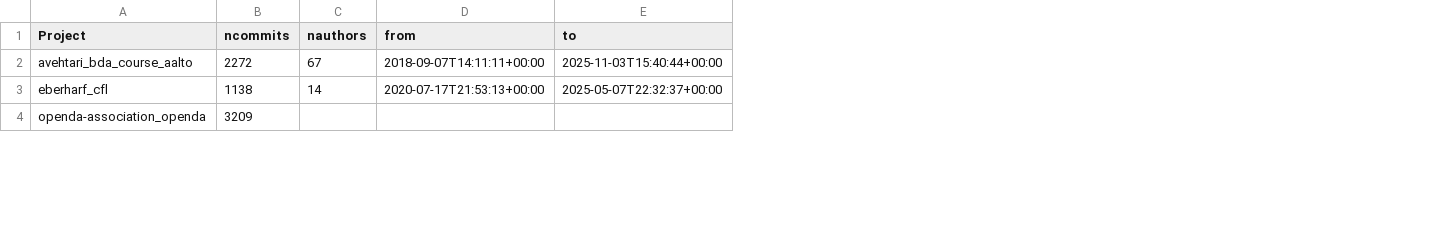
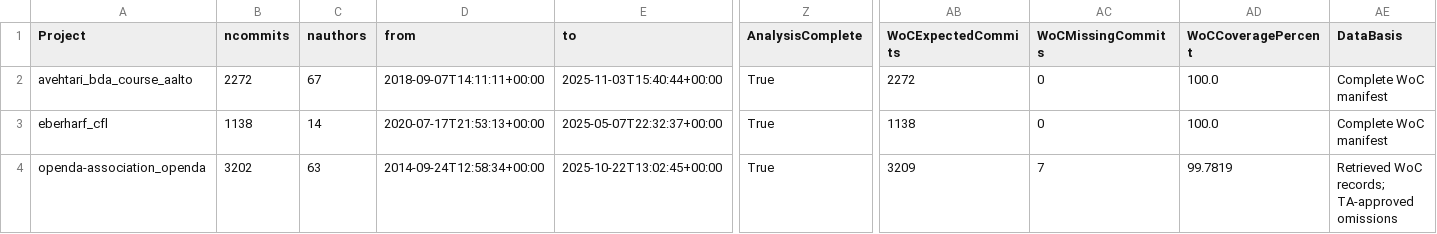
Before and after one commit to Brett-Dowling/MiniProject2, a CSV file: bdowlin2_project_stats.csv, drawn as a sheet; only a part is shown, gaps mark what is left out; the diff covers the shown part only; the diff names each change by its address in the sheet, - before the commit and + after, or states it on an @@ line.

```diff
--- a/bdowlin2_project_stats.csv
+++ b/bdowlin2_project_stats.csv
+column Z (AnalysisComplete), rows 2-4: all True
+column AB (WoCExpectedCommits), rows 2-4: 2272 | 1138 | 3209
+column AC (WoCMissingCommits), rows 2-4: 0 | 0 | 7
+column AD (WoCCoveragePercent), rows 2-4: 100.0 | 100.0 | 99.7819
+column AE (DataBasis), rows 2-4: Complete WoC manifest | Complete WoC manifest | Retrieved WoC records; TA-approved omissions
-B4 (ncommits): 3209
+B4 (ncommits): 3202
-C4 (nauthors): (empty)
+C4 (nauthors): 63
-D4 (from): (empty)
+D4 (from): 2014-09-24T12:58:34+00:00
-E4 (to): (empty)
+E4 (to): 2025-10-22T13:02:45+00:00
```
Also changed, not shown: 50 edited cells elsewhere in this file, 11 other files.
